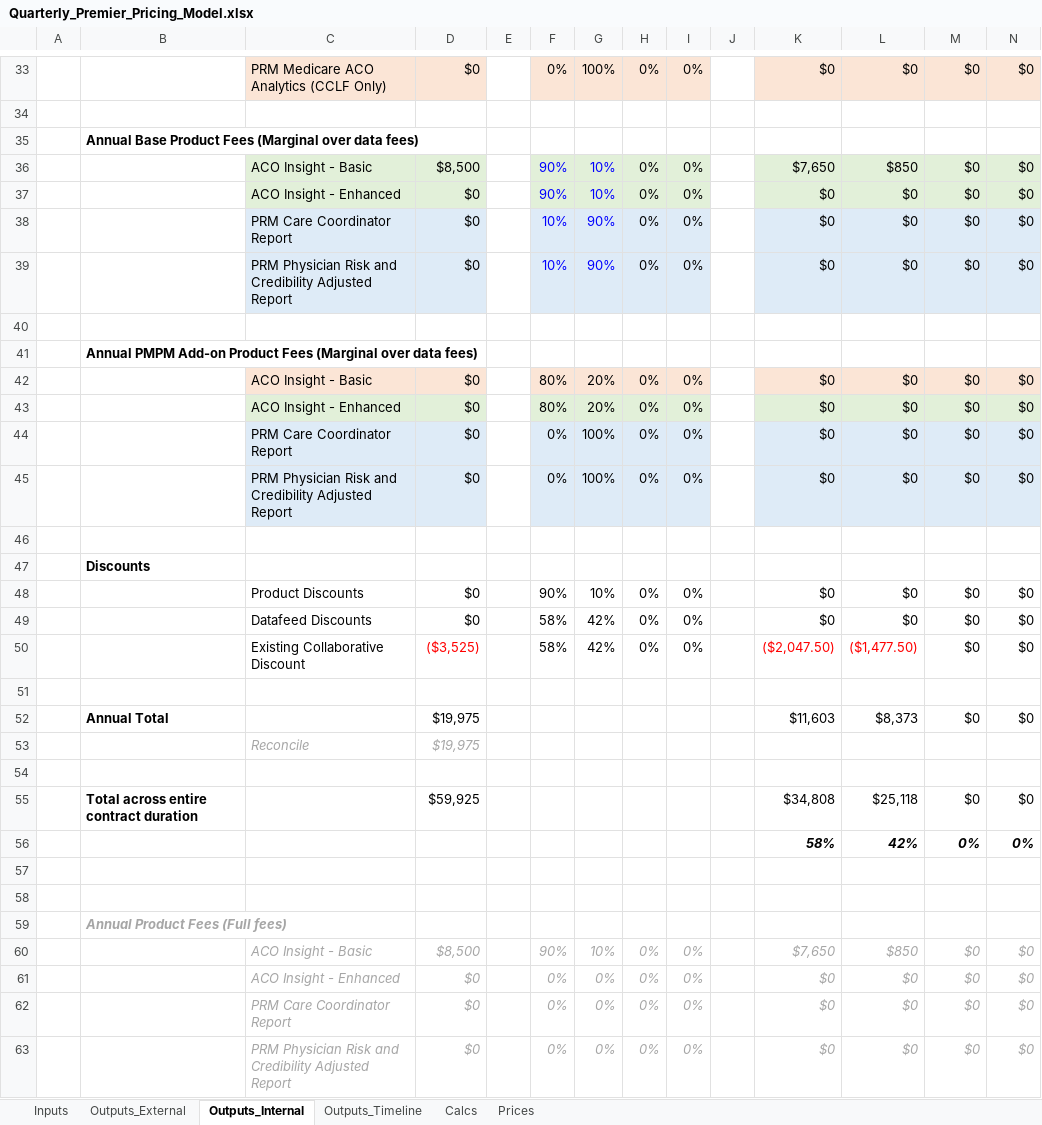
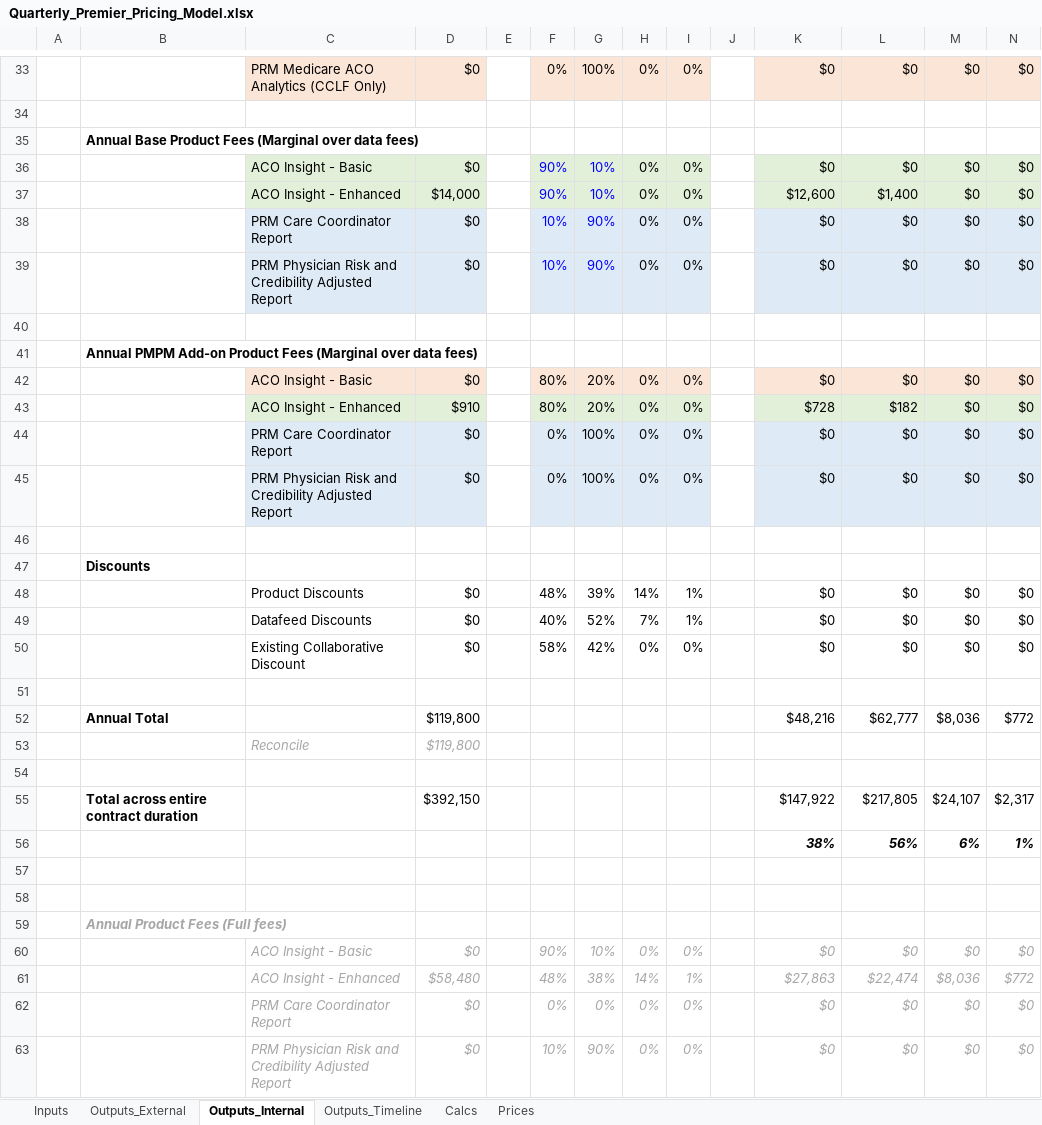
Before and after one commit to Milliman-PRM/client-and-project-documentation, an Excel workbook: 0273NYP - New York Premier/Quarterly_Premier_Pricing_Model.xlsx, sheet Outputs_Internal, drawn as a sheet; only a part is shown, gaps mark what is left out; values as stored, in another font and other column widths than the file's, no borders; removed rows and columns are numbered as before the commit, all else as after; the diff covers the shown part only; the diff names each change by its address in the sheet, - before the commit and + after, or states it on an @@ line.

```diff
--- a/0273NYP - New York Premier/Quarterly_Premier_Pricing_Model.xlsx (sheet Outputs_Internal)
+++ b/0273NYP - New York Premier/Quarterly_Premier_Pricing_Model.xlsx (sheet Outputs_Internal)
-row 36:  |  | ACO Insight - Basic | $8,500 |  | 90% | 10% | 0% | 0% |  | $7,650 | $850 | $0 | $0
-C36: ACO Insight - Enhanced
+C36: ACO Insight - Basic
+row 37:  |  | ACO Insight - Enhanced | $14,000 |  | 90% | 10% | 0% | 0% |  | $12,600 | $1,400 | $0 | $0
-D43: $0
+D43: $910
-K43: $0
+K43: $728
-L43: $0
+L43: $182
-F48: 90%
+F48: 48%
-G48: 10%
+G48: 39%
-H48: 0%
+H48: 14%
-I48: 0%
+I48: 1%
+row 49:  |  | Datafeed Discounts | $0 |  | 40% | 52% | 7% | 1% |  | $0 | $0 | $0 | $0
-C50: Datafeed Discounts
+C50: Existing Collaborative Discount
-row 50:  |  | Existing Collaborative Discount | ($3,525) |  | 58% | 42% | 0% | 0% |  | ($2,047.50) | ($1,477.50) | $0 | $0
-row 52:  | Annual Total |  | $19,975 |  |  |  |  |  |  | $11,603 | $8,373 | $0 | $0
-row 53:  |  | Reconcile | $19,975
+row 52:  | Annual Total |  | $119,800 |  |  |  |  |  |  | $48,216 | $62,777 | $8,036 | $772
+row 53:  |  | Reconcile | $119,800
-row 55:  | Total across entire contract duration |  | $59,925 |  |  |  |  |  |  | $34,808 | $25,118 | $0 | $0
-row 56:  |  |  |  |  |  |  |  |  |  | 58% | 42% | 0% | 0%
+row 55:  | Total across entire contract duration |  | $392,150 |  |  |  |  |  |  | $147,922 | $217,805 | $24,107 | $2,317
+row 56:  |  |  |  |  |  |  |  |  |  | 38% | 56% | 6% | 1%
-row 60:  |  | ACO Insight - Basic | $8,500 |  | 90% | 10% | 0% | 0% |  | $7,650 | $850 | $0 | $0
-C60: ACO Insight - Enhanced
+C60: ACO Insight - Basic
-F60: 0%
+F60: 90%
-G60: 0%
+G60: 10%
+row 61:  |  | ACO Insight - Enhanced | $58,480 |  | 48% | 38% | 14% | 1% |  | $27,863 | $22,474 | $8,036 | $772
-F63: 0%
+F63: 10%
-G63: 0%
+G63: 90%
```
Also changed, not shown: 52 edited cells elsewhere in this sheet, sheet Outputs_Timeline, sheet Calcs, sheet Prices, sheet Inputs, sheet Outputs_External, formulas that keep their value.
